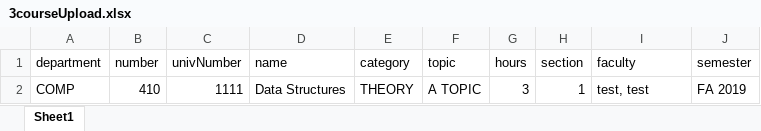
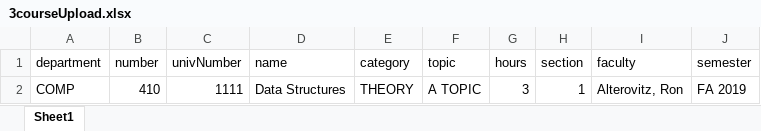
Before and after one commit to embreymorton/CS-Grad-Tracker, an Excel workbook: data/InOrderUploadTests/3courseUpload.xlsx, sheet Sheet1, drawn as a sheet; values as stored, in another font and other column widths than the file's, no borders; the diff names each change by its address in the sheet, - before the commit and + after, or states it on an @@ line.

```diff
--- a/data/InOrderUploadTests/3courseUpload.xlsx (sheet Sheet1)
+++ b/data/InOrderUploadTests/3courseUpload.xlsx (sheet Sheet1)
-I2 (faculty): test, test
+I2 (faculty): Alterovitz, Ron
```
Also changed, not shown: data/InOrderUploadTests/1facultyUpload.xlsx, data/InOrderUploadTests/2studentUpload.xlsx, 28 other files.
